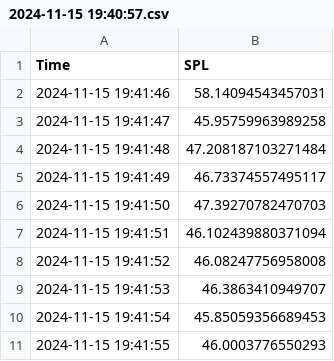
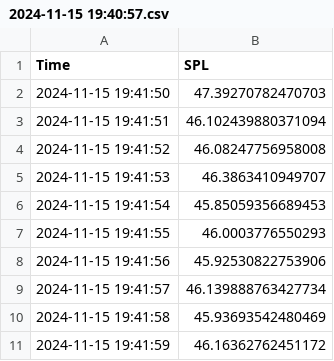
Before and after one commit to pcaires/m5stick-sonometer, a CSV file: data_processing/results/2024-11-15 19:40:57.csv, drawn as a sheet; only a part is shown; the shorter side is filled out with more unchanged rows.

```diff
--- a/data_processing/results/2024-11-15 19:40:57.csv
+++ b/data_processing/results/2024-11-15 19:40:57.csv
@@ -1,6 +1,2 @@
 Time,SPL
-2024-11-15 19:41:46,58.14094543457031
-2024-11-15 19:41:47,45.95759963989258
-2024-11-15 19:41:48,47.208187103271484
-2024-11-15 19:41:49,46.73374557495117
 2024-11-15 19:41:50,47.39270782470703
```
Also changed, not shown: 2 other files.
